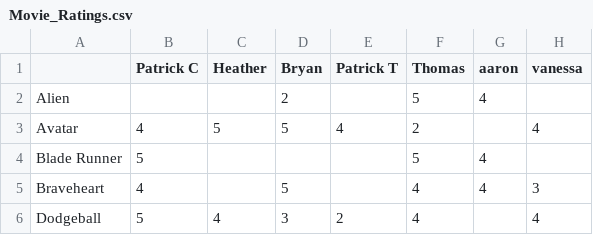
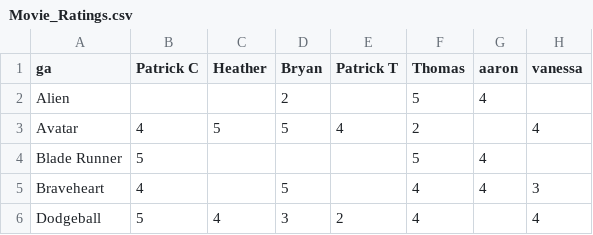
Before and after one commit to FranklinCncr/TBD-Grupo, a CSV file: MovieRatings/Movie_Ratings.csv, drawn as a sheet; only a part is shown; the diff names each change by its address in the sheet, - before the commit and + after, or states it on an @@ line.

Commit message:
cos_aju_global_movieratings

```diff
--- a/MovieRatings/Movie_Ratings.csv
+++ b/MovieRatings/Movie_Ratings.csv
-A1: (empty)
+A1: ga
```
Also changed, not shown: 3 other files.
